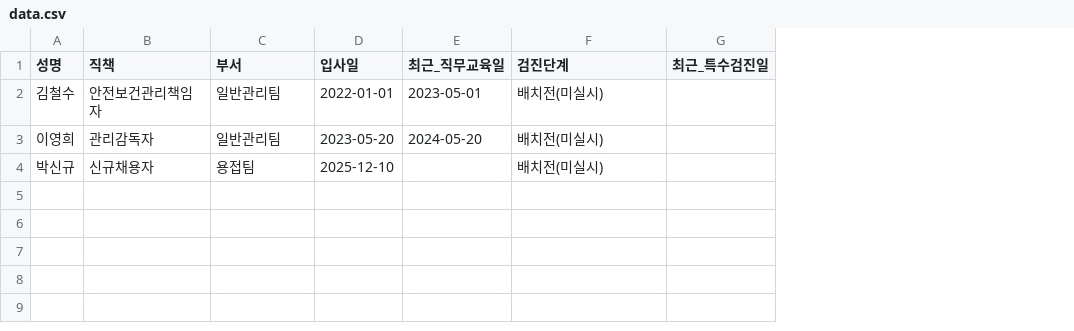
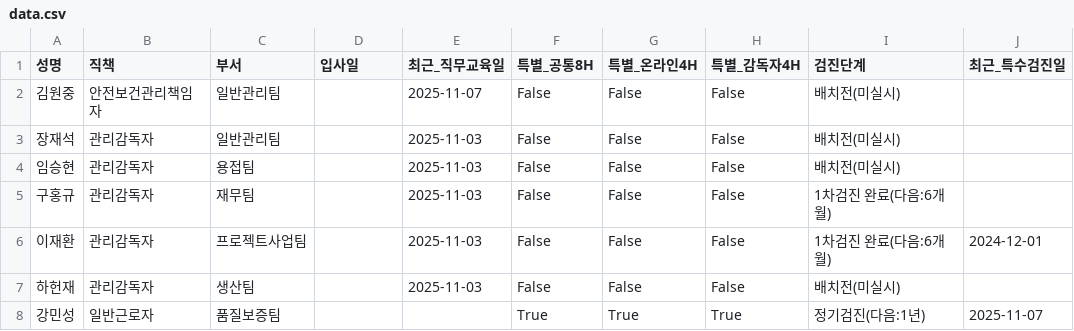
Before and after one commit to c-hyeonkyeong/safety-dashboard, a CSV file: data.csv, drawn as a sheet; removed rows and columns are numbered as before the commit, all else as after; the diff names each change by its address in the sheet, - before the commit and + after, or states it on an @@ line.

Commit message:
Update data: 2025-12-10 02:00:43.351291

```diff
--- a/data.csv
+++ b/data.csv
+column F (특별_공통8H), rows 2-3: False | False
+column G (특별_온라인4H), rows 2-3: False | False
+column H (특별_감독자4H), rows 2-3: False | False
-A2 (성명): 김철수
+A2 (성명): 김원중
-D2 (입사일): 2022-01-01
+D2 (입사일): (empty)
-E2 (최근_직무교육일): 2023-05-01
+E2 (최근_직무교육일): 2025-11-07
-A3 (성명): 이영희
+A3 (성명): 장재석
-D3 (입사일): 2023-05-20
+D3 (입사일): (empty)
-E3 (최근_직무교육일): 2024-05-20
+E3 (최근_직무교육일): 2025-11-03
-row 4: 박신규 | 신규채용자 | 용접팀 | 2025-12-10 |  | 배치전(미실시)
+row 4: 임승현 | 관리감독자 | 용접팀 |  | 2025-11-03 | False | False | False | 배치전(미실시)
+row 5: 구홍규 | 관리감독자 | 재무팀 |  | 2025-11-03 | False | False | False | 1차검진 완료(다음:6개월)
+row 6: 이재환 | 관리감독자 | 프로젝트사업팀 |  | 2025-11-03 | False | False | False | 1차검진 완료(다음:6개월) | 2024-12-01
+row 7: 하헌재 | 관리감독자 | 생산팀 |  | 2025-11-03 | False | False | False | 배치전(미실시)
+row 8: 강민성 | 일반근로자 | 품질보증팀 |  |  | True | True | True | 정기검진(다음:1년) | 2025-11-07
```
